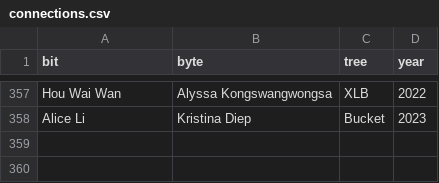
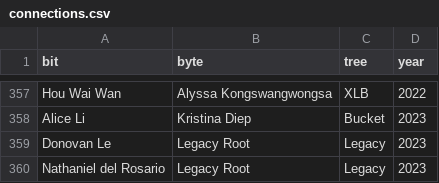
Before and after one commit to LemonCut/bit-byte-tree-viewer, a CSV file: src/data/connections.csv, drawn as a sheet; only a part is shown, gaps mark what is left out; the diff names each change by its address in the sheet, - before the commit and + after, or states it on an @@ line.

```diff
--- a/src/data/connections.csv
+++ b/src/data/connections.csv
+row 359: Donovan Le | Legacy Root | Legacy | 2023
+row 360: Nathaniel del Rosario | Legacy Root | Legacy | 2023
```
Also changed, not shown: 2 other files.
